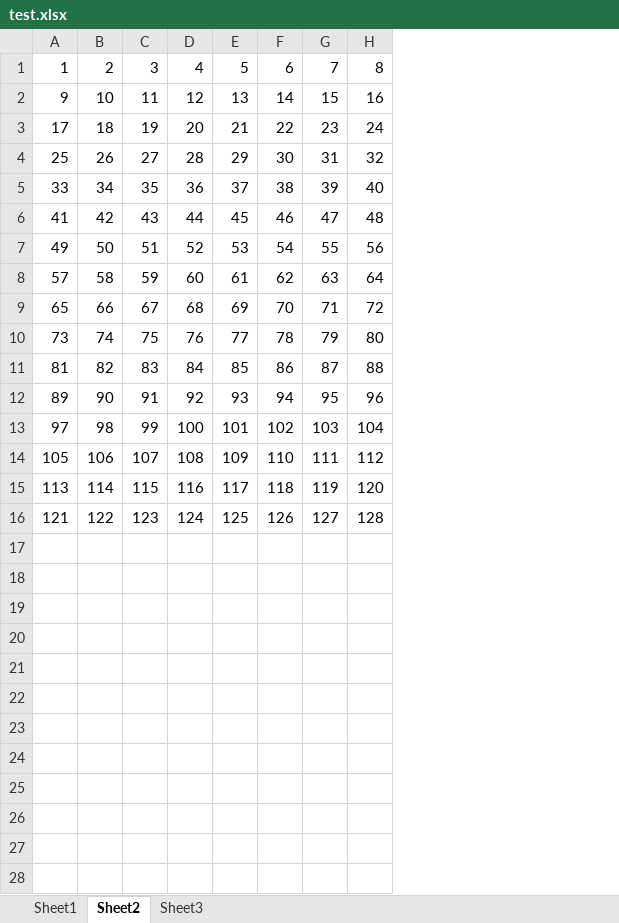
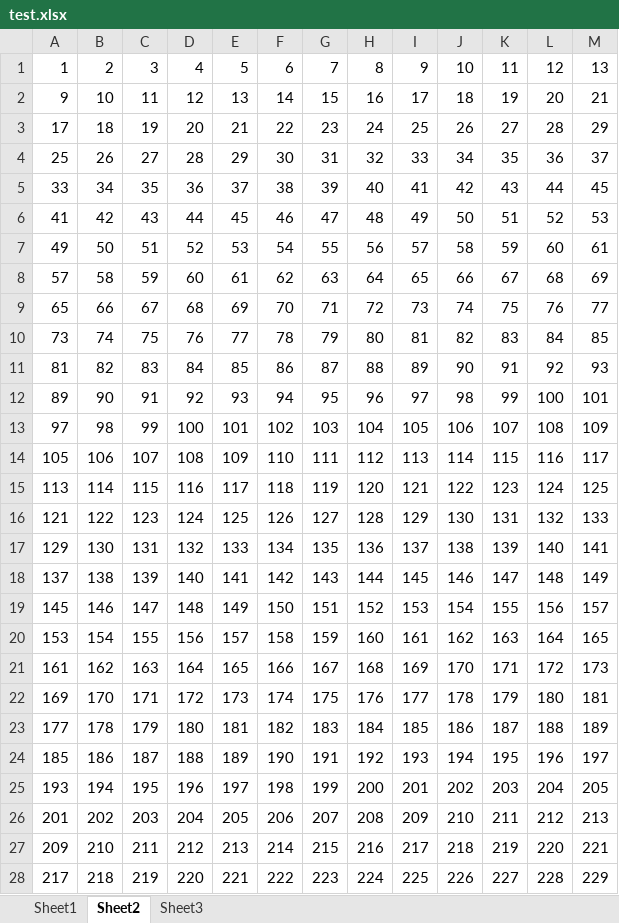
Before and after one commit to MaxwellHuang2015/Excelprocess, an Excel workbook: test.xlsx, sheet Sheet2, drawn as a sheet; values as stored, in another font and other column widths than the file's, no borders; the diff names each change by its address in the sheet, - before the commit and + after, or states it on an @@ line.

```diff
--- a/test.xlsx (sheet Sheet2)
+++ b/test.xlsx (sheet Sheet2)
+column I, rows 1-16: 9 | 17 | 25 | 33 | 41 | 49 | 57 | 65 | 73 | 81 | 89 | 97 | 105 | 113 | 121 | 129
+column J, rows 1-16: 10 | 18 | 26 | 34 | 42 | 50 | 58 | 66 | 74 | 82 | 90 | 98 | 106 | 114 | 122 | 130
+column K, rows 1-16: 11 | 19 | 27 | 35 | 43 | 51 | 59 | 67 | 75 | 83 | 91 | 99 | 107 | 115 | 123 | 131
+column L, rows 1-16: 12 | 20 | 28 | 36 | 44 | 52 | 60 | 68 | 76 | 84 | 92 | 100 | 108 | 116 | 124 | 132
+column M, rows 1-16: 13 | 21 | 29 | 37 | 45 | 53 | 61 | 69 | 77 | 85 | 93 | 101 | 109 | 117 | 125 | 133
+row 17: 129 | 130 | 131 | 132 | 133 | 134 | 135 | 136 | 137 | 138 | 139 | 140 | 141
+row 18: 137 | 138 | 139 | 140 | 141 | 142 | 143 | 144 | 145 | 146 | 147 | 148 | 149
+row 19: 145 | 146 | 147 | 148 | 149 | 150 | 151 | 152 | 153 | 154 | 155 | 156 | 157
+row 20: 153 | 154 | 155 | 156 | 157 | 158 | 159 | 160 | 161 | 162 | 163 | 164 | 165
+row 21: 161 | 162 | 163 | 164 | 165 | 166 | 167 | 168 | 169 | 170 | 171 | 172 | 173
+row 22: 169 | 170 | 171 | 172 | 173 | 174 | 175 | 176 | 177 | 178 | 179 | 180 | 181
+row 23: 177 | 178 | 179 | 180 | 181 | 182 | 183 | 184 | 185 | 186 | 187 | 188 | 189
+row 24: 185 | 186 | 187 | 188 | 189 | 190 | 191 | 192 | 193 | 194 | 195 | 196 | 197
+row 25: 193 | 194 | 195 | 196 | 197 | 198 | 199 | 200 | 201 | 202 | 203 | 204 | 205
+row 26: 201 | 202 | 203 | 204 | 205 | 206 | 207 | 208 | 209 | 210 | 211 | 212 | 213
+row 27: 209 | 210 | 211 | 212 | 213 | 214 | 215 | 216 | 217 | 218 | 219 | 220 | 221
+row 28: 217 | 218 | 219 | 220 | 221 | 222 | 223 | 224 | 225 | 226 | 227 | 228 | 229
```
Also changed, not shown: sheet Sheet3, 2 other files.
